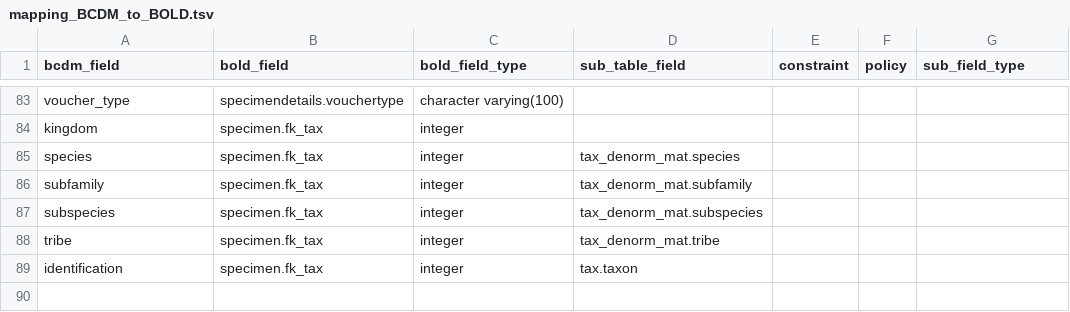
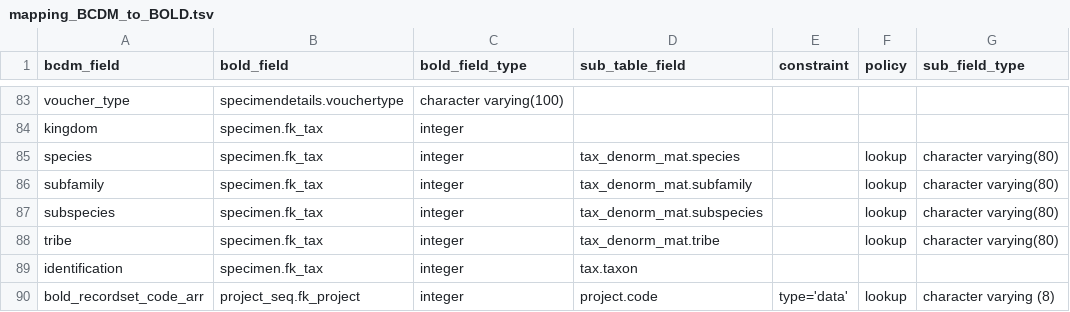
Before and after one commit to biolytica/bcdm-forensic-ext, a TSV file: mapping_BCDM_to_BOLD.tsv, drawn as a sheet; only a part is shown, gaps mark what is left out; the diff names each change by its address in the sheet, - before the commit and + after, or states it on an @@ line.

Commit message:
Revision for script 1 to 5
- Revised script 1 to 5
- Added example test cases and README commands
- modify mapping_BCDM_to_BOLD.tsv to add sub_field_type details

```diff
--- a/mapping_BCDM_to_BOLD.tsv
+++ b/mapping_BCDM_to_BOLD.tsv
-F85:F88 (policy): (empty)
+F85:F88 (policy): lookup
-G85:G88 (sub_field_type): (empty)
+G85:G88 (sub_field_type): character varying(80)
+row 90: bold_recordset_code_arr | project_seq.fk_project | integer | project.code | type='data' | lookup | character varying (8)
```
Also changed, not shown: 19 other files.
